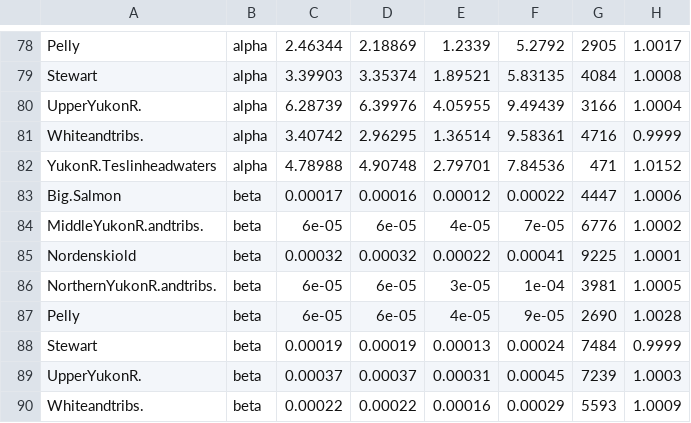
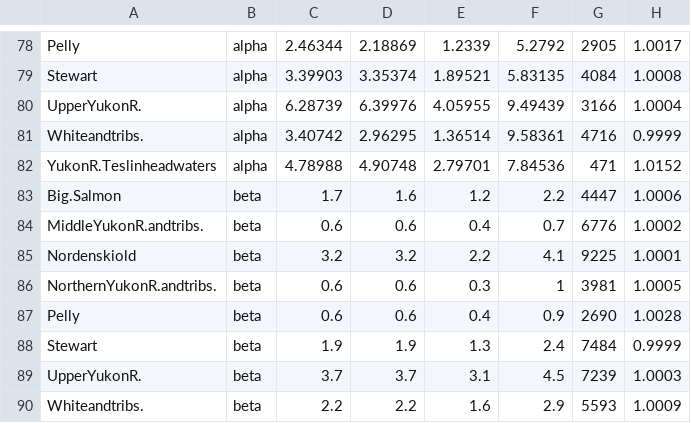
Before and after one commit to Pacific-salmon-assess/yukon-CK-ResDoc, a CSV file: analysis/data/generated/bench_par_table.csv, drawn as a sheet; only a part is shown, gaps mark what is left out; the diff covers the shown part only.

```diff
--- a/analysis/data/generated/bench_par_table.csv
+++ b/analysis/data/generated/bench_par_table.csv
@@ -82,9 +82,9 @@
 "YukonR.Teslinheadwaters","alpha",4.78988,4.90748,2.79701,7.84536,471,1.0152
-"Big.Salmon","beta",0.00017,0.00016,0.00012,0.00022,4447,1.0006
-"MiddleYukonR.andtribs.","beta",6e-05,6e-05,4e-05,7e-05,6776,1.0002
-"Nordenskiold","beta",0.00032,0.00032,0.00022,0.00041,9225,1.0001
-"NorthernYukonR.andtribs.","beta",6e-05,6e-05,3e-05,1e-04,3981,1.0005
-"Pelly","beta",6e-05,6e-05,4e-05,9e-05,2690,1.0028
-"Stewart","beta",0.00019,0.00019,0.00013,0.00024,7484,0.9999
-"UpperYukonR.","beta",0.00037,0.00037,0.00031,0.00045,7239,1.0003
-"Whiteandtribs.","beta",0.00022,0.00022,0.00016,0.00029,5593,1.0009
+"Big.Salmon","beta",1.7,1.6,1.2,2.2,4447,1.0006
+"MiddleYukonR.andtribs.","beta",0.6,0.6,0.4,0.7,6776,1.0002
+"Nordenskiold","beta",3.2,3.2,2.2,4.1,9225,1.0001
+"NorthernYukonR.andtribs.","beta",0.6,0.6,0.3,1,3981,1.0005
+"Pelly","beta",0.6,0.6,0.4,0.9,2690,1.0028
+"Stewart","beta",1.9,1.9,1.3,2.4,7484,0.9999
+"UpperYukonR.","beta",3.7,3.7,3.1,4.5,7239,1.0003
+"Whiteandtribs.","beta",2.2,2.2,1.6,2.9,5593,1.0009
```
Also changed, not shown: 4 edited cells elsewhere in this file, 5 other files.
